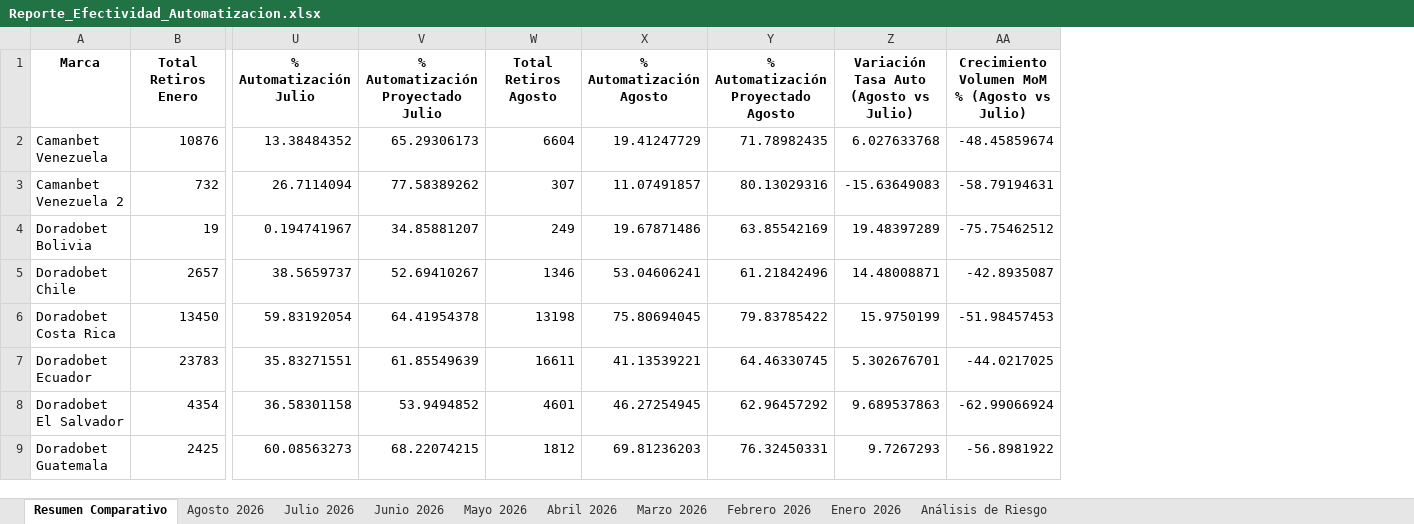
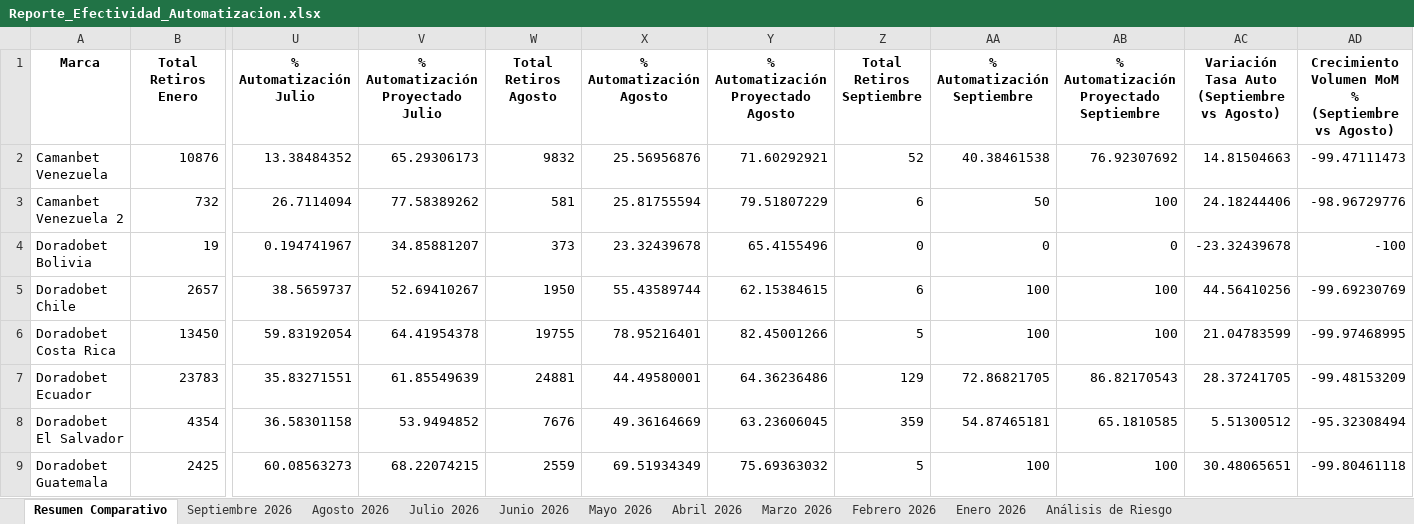
Before and after one commit to VirtualSoft026/Dashboard-Retiros, an Excel workbook: Reporte_Efectividad_Automatizacion.xlsx, sheet Resumen Comparativo, drawn as a sheet; only a part is shown, gaps mark what is left out; values as stored, in another font and other column widths than the file's, no borders; removed rows and columns are numbered as before the commit, all else as after; the diff covers the shown part only; the diff names each change by its address in the sheet, - before the commit and + after, or states it on an @@ line.

```diff
--- a/Reporte_Efectividad_Automatizacion.xlsx (sheet Resumen Comparativo)
+++ b/Reporte_Efectividad_Automatizacion.xlsx (sheet Resumen Comparativo)
+sheet tab: Septiembre 2026
-column Z, rows 1-9: Variación Tasa Auto (Agosto vs Julio) | 6.027633768 | -15.63649083 | 19.48397289 | 14.48008871 | 15.9750199 | 5.302676701 | 9.689537863 | 9.7267293
-column AA, rows 1-9: Crecimiento Volumen MoM % (Agosto vs Julio) | -48.45859674 | -58.79194631 | -75.75462512 | -42.8935087 | -51.98457453 | -44.0217025 | -62.99066924 | -56.8981922
+column Z (Total Retiros Septiembre), rows 2-9: 52 | 6 | 0 | 6 | 5 | 129 | 359 | 5
+column AA (% Automatización Septiembre), rows 2-9: 40.38461538 | 50 | 0 | 100 | 100 | 72.86821705 | 54.87465181 | 100
+column AB, rows 1-9: % Automatización Proyectado Septiembre | 76.92307692 | 100 | 0 | 100 | 100 | 86.82170543 | 65.1810585 | 100
+column AC, rows 1-9: Variación Tasa Auto (Septiembre vs Agosto) | 14.81504663 | 24.18244406 | -23.32439678 | 44.56410256 | 21.04783599 | 28.37241705 | 5.51300512 | 30.48065651
+column AD, rows 1-9: Crecimiento Volumen MoM % (Septiembre vs Agosto) | -99.47111473 | -98.96729776 | -100 | -99.69230769 | -99.97468995 | -99.48153209 | -95.32308494 | -99.80461118
-W2 (Total Retiros Agosto): 6604
+W2 (Total Retiros Agosto): 9832
-X2 (% Automatización Agosto): 19.41247729
+X2 (% Automatización Agosto): 25.56956876
-Y2: 71.78982435
+Y2: 71.60292921
-W3 (Total Retiros Agosto): 307
+W3 (Total Retiros Agosto): 581
-X3 (% Automatización Agosto): 11.07491857
+X3 (% Automatización Agosto): 25.81755594
-Y3: 80.13029316
+Y3: 79.51807229
-W4 (Total Retiros Agosto): 249
+W4 (Total Retiros Agosto): 373
-X4 (% Automatización Agosto): 19.67871486
+X4 (% Automatización Agosto): 23.32439678
-Y4: 63.85542169
+Y4: 65.4155496
-W5 (Total Retiros Agosto): 1346
+W5 (Total Retiros Agosto): 1950
-X5 (% Automatización Agosto): 53.04606241
+X5 (% Automatización Agosto): 55.43589744
-Y5: 61.21842496
+Y5: 62.15384615
-W6 (Total Retiros Agosto): 13198
+W6 (Total Retiros Agosto): 19755
-X6 (% Automatización Agosto): 75.80694045
+X6 (% Automatización Agosto): 78.95216401
-Y6: 79.83785422
+Y6: 82.45001266
-W7 (Total Retiros Agosto): 16611
+W7 (Total Retiros Agosto): 24881
-X7 (% Automatización Agosto): 41.13539221
+X7 (% Automatización Agosto): 44.49580001
-Y7: 64.46330745
+Y7: 64.36236486
-W8 (Total Retiros Agosto): 4601
+W8 (Total Retiros Agosto): 7676
-X8 (% Automatización Agosto): 46.27254945
+X8 (% Automatización Agosto): 49.36164669
-Y8: 62.96457292
+Y8: 63.23606045
-W9 (Total Retiros Agosto): 1812
+W9 (Total Retiros Agosto): 2559
-X9 (% Automatización Agosto): 69.81236203
+X9 (% Automatización Agosto): 69.51934349
-Y9: 76.32450331
+Y9: 75.69363032
```
Also changed, not shown: 18 edited cells elsewhere in this sheet, sheet Agosto 2026, sheet Análisis de Riesgo, 2 other files.
